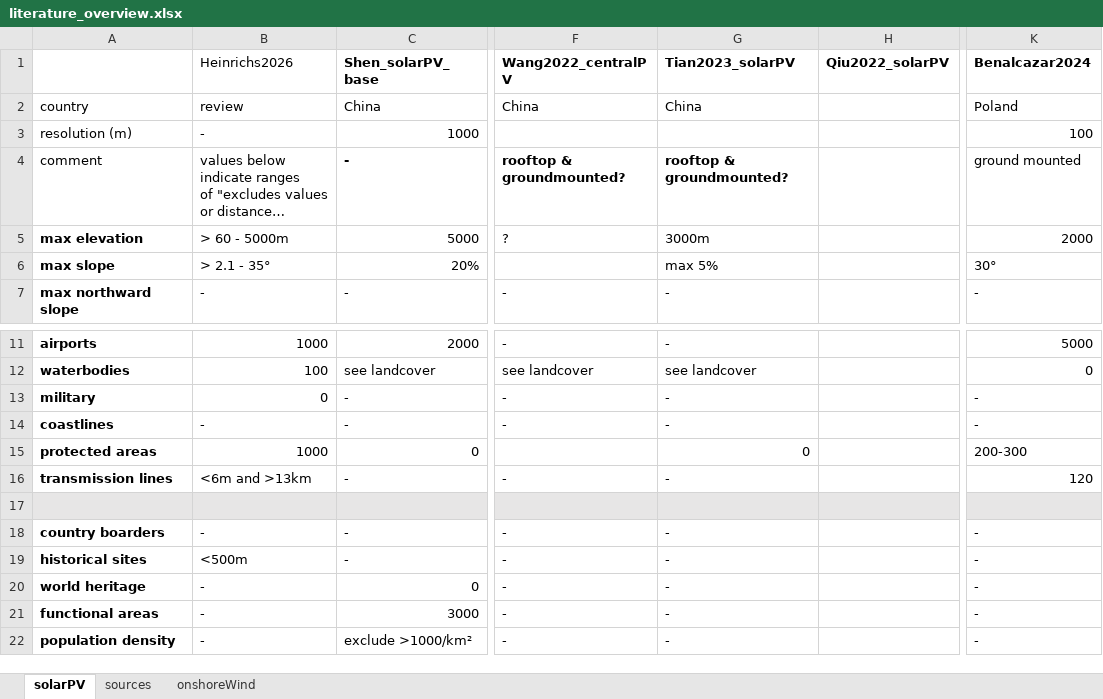
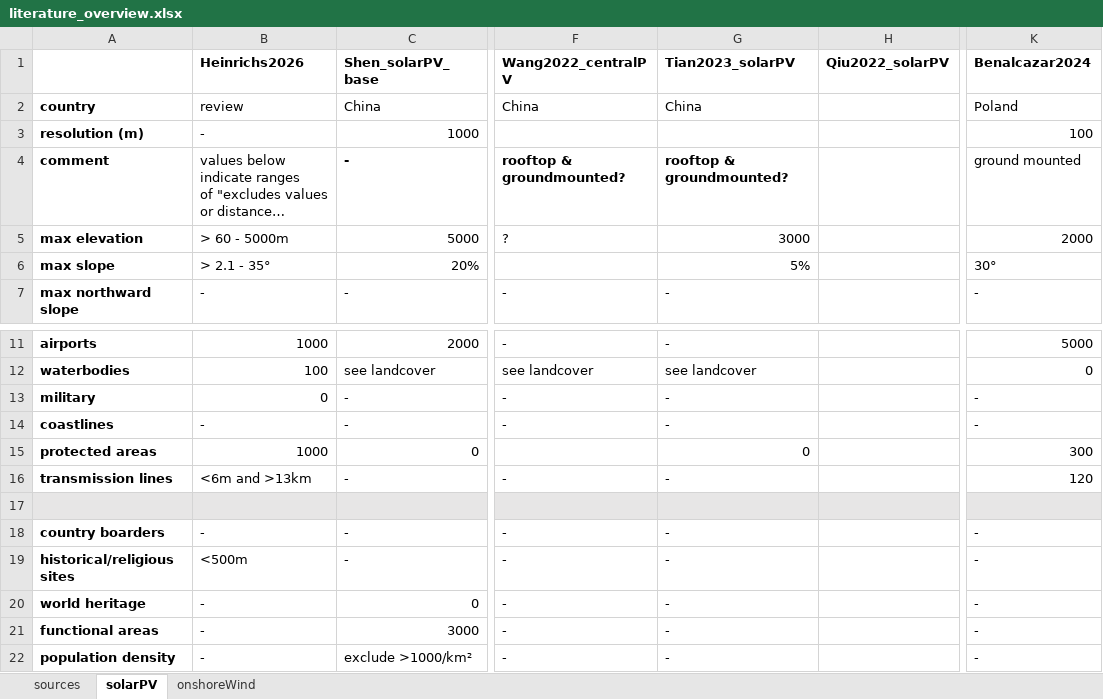
Before and after one commit to DEA-GE/LAVA, an Excel workbook: docs/assets/literature_overview.xlsx, sheet solarPV, drawn as a sheet; only a part is shown, gaps mark what is left out; long unchanged cells end in …; values as stored, in another font and other column widths than the file's, no borders; charts and pictures not drawn; the diff names each change by its address in the sheet, - before the commit and + after, or states it on an @@ line.

```diff
--- a/docs/assets/literature_overview.xlsx (sheet solarPV)
+++ b/docs/assets/literature_overview.xlsx (sheet solarPV)
@@ sheet tab order changed: sources | solarPV | onshoreWind @@
-B1 bold: off
+B1 bold: on
-A2:A4 bold: off
+A2:A4 bold: on
-G5 (Tian2023_solarPV): 3000m
+G5 (Tian2023_solarPV): 3000
-G6 (Tian2023_solarPV): max 5%
+G6 (Tian2023_solarPV): 5%
-K15 (Benalcazar2024): 200-300
+K15 (Benalcazar2024): 300
-A19: historical sites
+A19: historical/religious sites
```
Also changed, not shown: sheet onshoreWind, sheet sources, charts or pictures, 1 other file.
